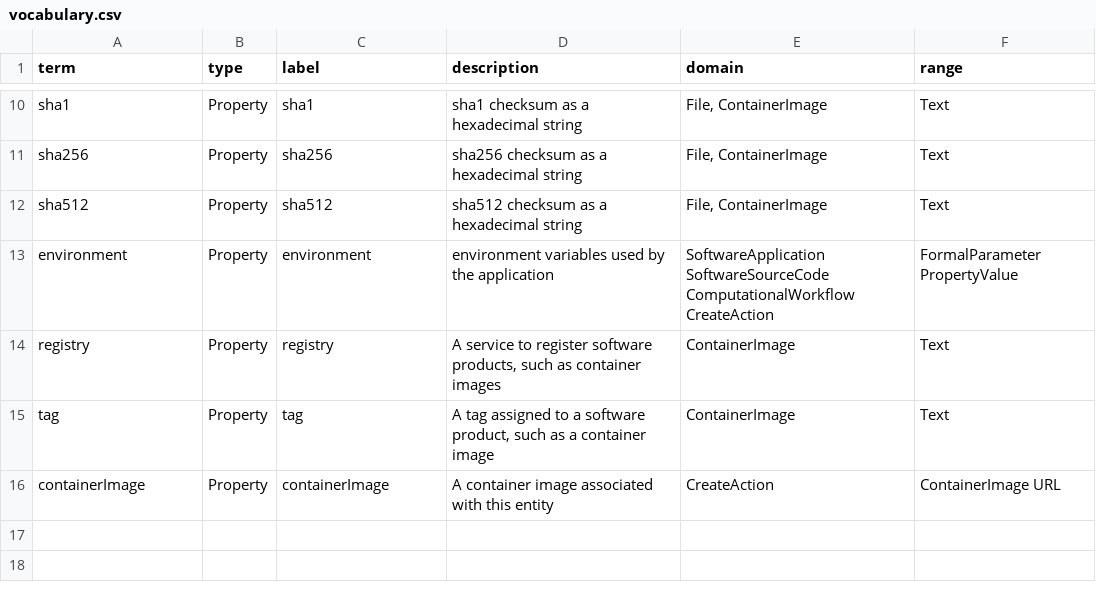
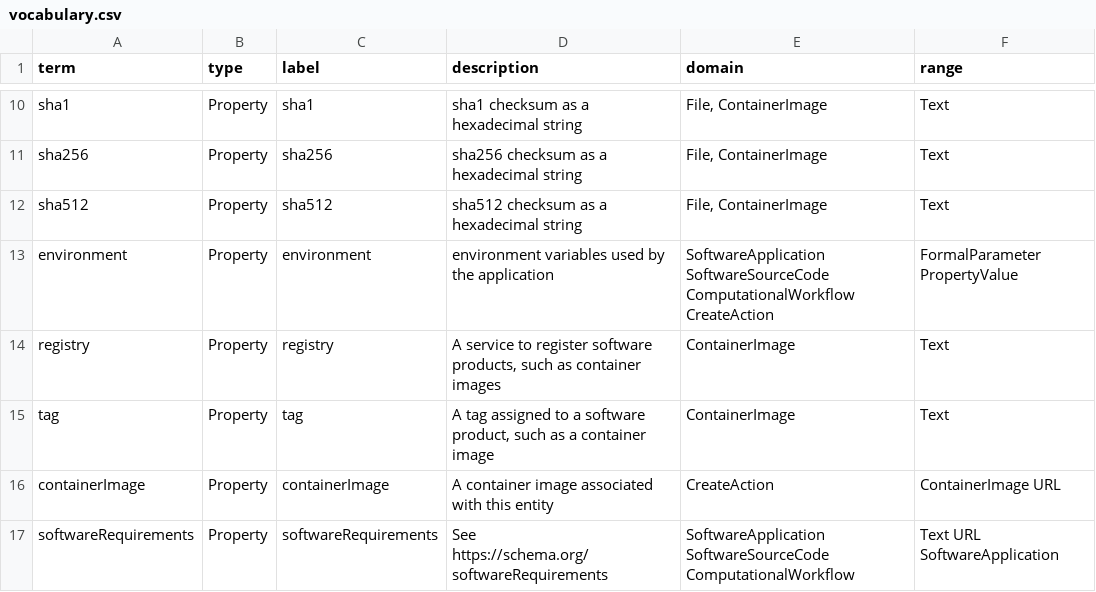
Before and after one commit to ResearchObject/ro-terms, a CSV file: workflow-run/vocabulary.csv, drawn as a sheet; only a part is shown, gaps mark what is left out; the diff names each change by its address in the sheet, - before the commit and + after, or states it on an @@ line.

Commit message:
workflow-run: add softwareRequirements override

```diff
--- a/workflow-run/vocabulary.csv
+++ b/workflow-run/vocabulary.csv
+row 17: softwareRequirements | Property | softwareRequirements | See https://schema.org/softwareRequirements | SoftwareApplication SoftwareSourceCode ComputationalWorkflow | Text URL SoftwareApplication
```
Also changed, not shown: 1 other file.
